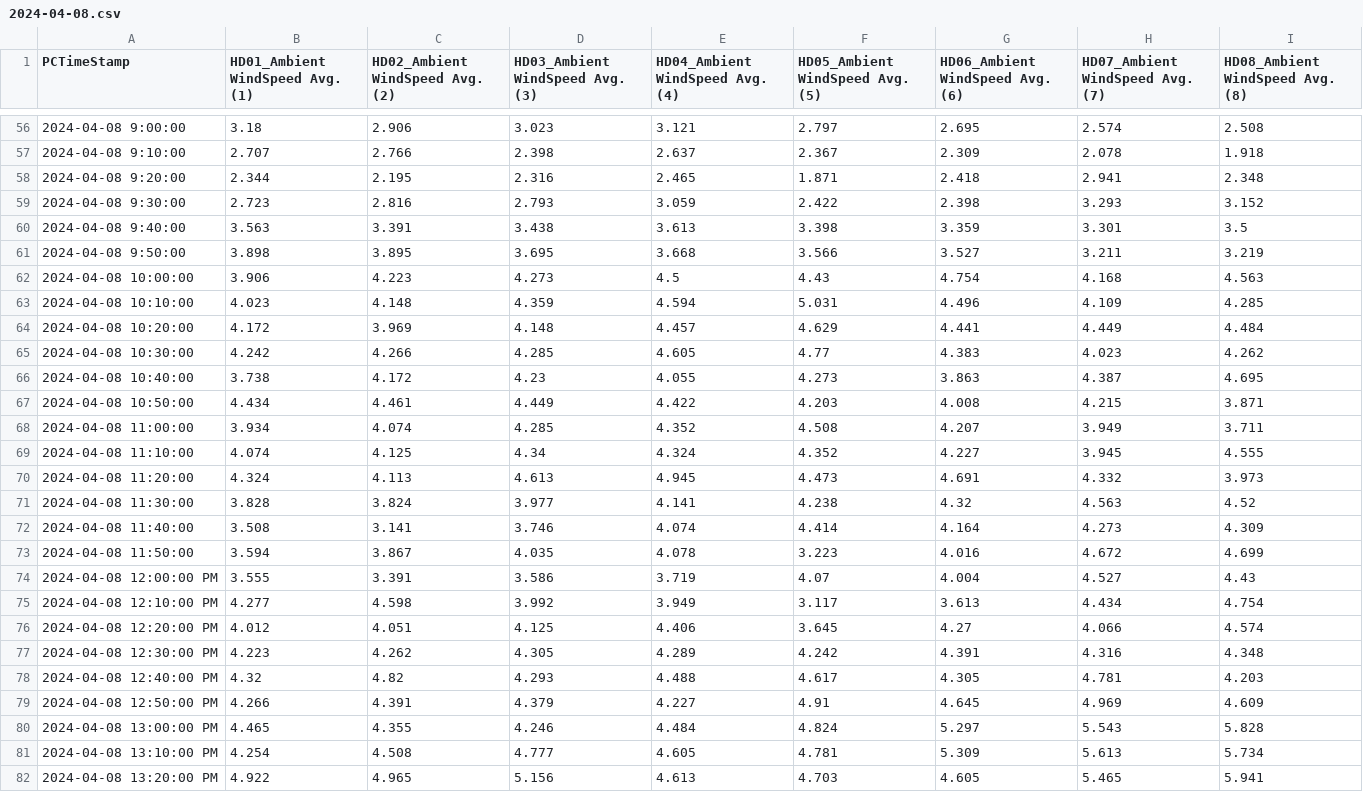
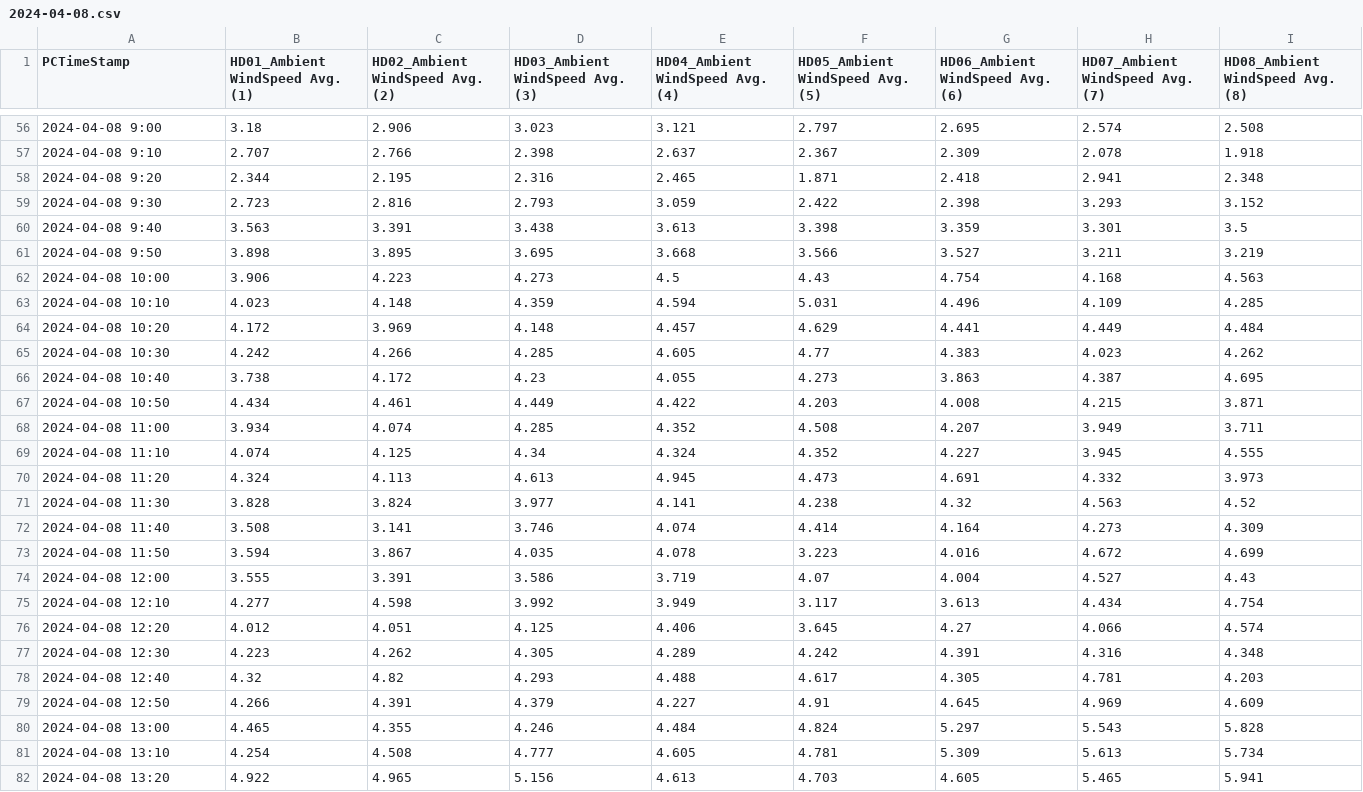
Before and after one commit to dungbachviet/windspeed-forecast-project, a CSV file: Preprocessed-HD-Farm/2024-04-08.csv, drawn as a sheet; only a part is shown, gaps mark what is left out; the diff covers the shown part only.

```diff
--- a/Preprocessed-HD-Farm/2024-04-08.csv
+++ b/Preprocessed-HD-Farm/2024-04-08.csv
@@ -56,27 +56,27 @@
-2024-04-08 9:00:00,3.18,2.906,3.023,3.121,2.797,2.695,2.574,2.508
-2024-04-08 9:10:00,2.707,2.766,2.398,2.637,2.367,2.309,2.078,1.918
-2024-04-08 9:20:00,2.344,2.195,2.316,2.465,1.871,2.418,2.941,2.348
-2024-04-08 9:30:00,2.723,2.816,2.793,3.059,2.422,2.398,3.293,3.152
-2024-04-08 9:40:00,3.563,3.391,3.438,3.613,3.398,3.359,3.301,3.5
-2024-04-08 9:50:00,3.898,3.895,3.695,3.668,3.566,3.527,3.211,3.219
-2024-04-08 10:00:00,3.906,4.223,4.273,4.5,4.43,4.754,4.168,4.563
-2024-04-08 10:10:00,4.023,4.148,4.359,4.594,5.031,4.496,4.109,4.285
-2024-04-08 10:20:00,4.172,3.969,4.148,4.457,4.629,4.441,4.449,4.484
-2024-04-08 10:30:00,4.242,4.266,4.285,4.605,4.77,4.383,4.023,4.262
-2024-04-08 10:40:00,3.738,4.172,4.23,4.055,4.273,3.863,4.387,4.695
-2024-04-08 10:50:00,4.434,4.461,4.449,4.422,4.203,4.008,4.215,3.871
-2024-04-08 11:00:00,3.934,4.074,4.285,4.352,4.508,4.207,3.949,3.711
-2024-04-08 11:10:00,4.074,4.125,4.34,4.324,4.352,4.227,3.945,4.555
-2024-04-08 11:20:00,4.324,4.113,4.613,4.945,4.473,4.691,4.332,3.973
-2024-04-08 11:30:00,3.828,3.824,3.977,4.141,4.238,4.32,4.563,4.52
-2024-04-08 11:40:00,3.508,3.141,3.746,4.074,4.414,4.164,4.273,4.309
-2024-04-08 11:50:00,3.594,3.867,4.035,4.078,3.223,4.016,4.672,4.699
-2024-04-08 12:00:00 PM,3.555,3.391,3.586,3.719,4.07,4.004,4.527,4.43
-2024-04-08 12:10:00 PM,4.277,4.598,3.992,3.949,3.117,3.613,4.434,4.754
-2024-04-08 12:20:00 PM,4.012,4.051,4.125,4.406,3.645,4.27,4.066,4.574
-2024-04-08 12:30:00 PM,4.223,4.262,4.305,4.289,4.242,4.391,4.316,4.348
-2024-04-08 12:40:00 PM,4.32,4.82,4.293,4.488,4.617,4.305,4.781,4.203
-2024-04-08 12:50:00 PM,4.266,4.391,4.379,4.227,4.91,4.645,4.969,4.609
-2024-04-08 13:00:00 PM,4.465,4.355,4.246,4.484,4.824,5.297,5.543,5.828
-2024-04-08 13:10:00 PM,4.254,4.508,4.777,4.605,4.781,5.309,5.613,5.734
-2024-04-08 13:20:00 PM,4.922,4.965,5.156,4.613,4.703,4.605,5.465,5.941
+2024-04-08 9:00,3.18,2.906,3.023,3.121,2.797,2.695,2.574,2.508
+2024-04-08 9:10,2.707,2.766,2.398,2.637,2.367,2.309,2.078,1.918
+2024-04-08 9:20,2.344,2.195,2.316,2.465,1.871,2.418,2.941,2.348
+2024-04-08 9:30,2.723,2.816,2.793,3.059,2.422,2.398,3.293,3.152
+2024-04-08 9:40,3.563,3.391,3.438,3.613,3.398,3.359,3.301,3.5
+2024-04-08 9:50,3.898,3.895,3.695,3.668,3.566,3.527,3.211,3.219
+2024-04-08 10:00,3.906,4.223,4.273,4.5,4.43,4.754,4.168,4.563
+2024-04-08 10:10,4.023,4.148,4.359,4.594,5.031,4.496,4.109,4.285
+2024-04-08 10:20,4.172,3.969,4.148,4.457,4.629,4.441,4.449,4.484
+2024-04-08 10:30,4.242,4.266,4.285,4.605,4.77,4.383,4.023,4.262
+2024-04-08 10:40,3.738,4.172,4.23,4.055,4.273,3.863,4.387,4.695
+2024-04-08 10:50,4.434,4.461,4.449,4.422,4.203,4.008,4.215,3.871
+2024-04-08 11:00,3.934,4.074,4.285,4.352,4.508,4.207,3.949,3.711
+2024-04-08 11:10,4.074,4.125,4.34,4.324,4.352,4.227,3.945,4.555
+2024-04-08 11:20,4.324,4.113,4.613,4.945,4.473,4.691,4.332,3.973
+2024-04-08 11:30,3.828,3.824,3.977,4.141,4.238,4.32,4.563,4.52
+2024-04-08 11:40,3.508,3.141,3.746,4.074,4.414,4.164,4.273,4.309
+2024-04-08 11:50,3.594,3.867,4.035,4.078,3.223,4.016,4.672,4.699
+2024-04-08 12:00,3.555,3.391,3.586,3.719,4.07,4.004,4.527,4.43
+2024-04-08 12:10,4.277,4.598,3.992,3.949,3.117,3.613,4.434,4.754
+2024-04-08 12:20,4.012,4.051,4.125,4.406,3.645,4.27,4.066,4.574
+2024-04-08 12:30,4.223,4.262,4.305,4.289,4.242,4.391,4.316,4.348
+2024-04-08 12:40,4.32,4.82,4.293,4.488,4.617,4.305,4.781,4.203
+2024-04-08 12:50,4.266,4.391,4.379,4.227,4.91,4.645,4.969,4.609
+2024-04-08 13:00,4.465,4.355,4.246,4.484,4.824,5.297,5.543,5.828
+2024-04-08 13:10,4.254,4.508,4.777,4.605,4.781,5.309,5.613,5.734
+2024-04-08 13:20,4.922,4.965,5.156,4.613,4.703,4.605,5.465,5.941
```
Also changed, not shown: 117 edited cells elsewhere in this file, Preprocessed-HD-Farm/2024-04-04.csv, 4 other files.
